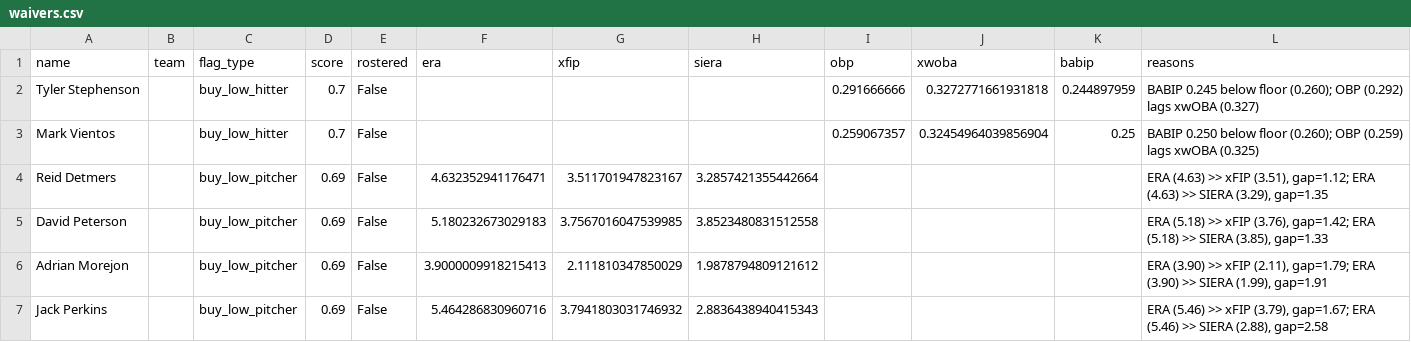
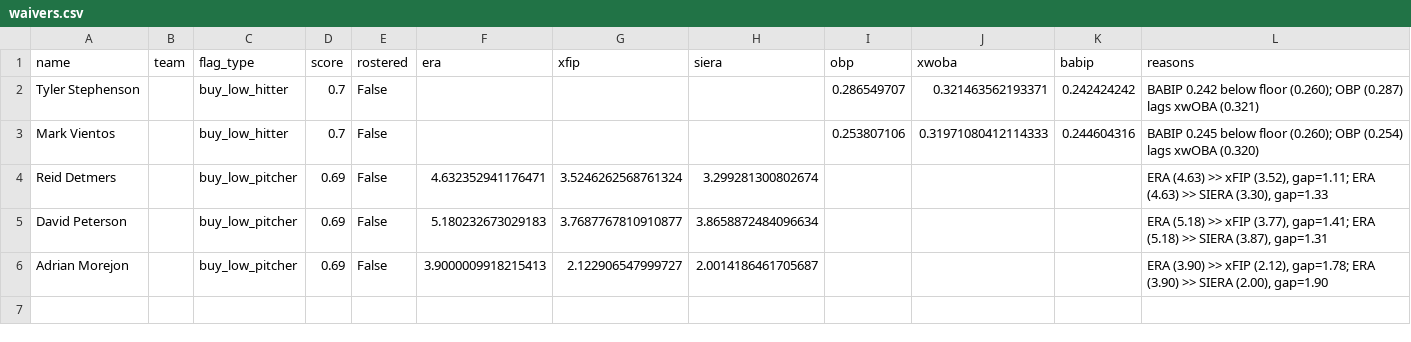
Before and after one commit to nickguarriello/pitch-slap, a CSV file: docs/data/waivers.csv, drawn as a sheet.

```diff
--- a/docs/data/waivers.csv
+++ b/docs/data/waivers.csv
@@ -1,7 +1,6 @@
 name,team,flag_type,score,rostered,era,xfip,siera,obp,xwoba,babip,reasons
-Tyler Stephenson,,buy_low_hitter,0.7,False,,,,0.291666666,0.3272771661931818,0.244897959,BABIP 0.245 below floor (0.260); OBP (0.292) lags xwOBA (0.327)
-Mark Vientos,,buy_low_hitter,0.7,False,,,,0.259067357,0.32454964039856904,0.25,BABIP 0.250 below floor (0.260); OBP (0.259) lags xwOBA (0.325)
-Reid Detmers,,buy_low_pitcher,0.69,False,4.632352941176471,3.511701947823167,3.2857421355442664,,,,"ERA (4.63) >> xFIP (3.51), gap=1.12; ERA (4.63) >> SIERA (3.29), gap=1.35"
-David Peterson,,buy_low_pitcher,0.69,False,5.180232673029183,3.7567016047539985,3.8523480831512558,,,,"ERA (5.18) >> xFIP (3.76), gap=1.42; ERA (5.18) >> SIERA (3.85), gap=1.33"
-Adrian Morejon,,buy_low_pitcher,0.69,False,3.9000009918215413,2.111810347850029,1.9878794809121612,,,,"ERA (3.90) >> xFIP (2.11), gap=1.79; ERA (3.90) >> SIERA (1.99), gap=1.91"
-Jack Perkins,,buy_low_pitcher,0.69,False,5.464286830960716,3.7941803031746932,2.8836438940415343,,,,"ERA (5.46) >> xFIP (3.79), gap=1.67; ERA (5.46) >> SIERA (2.88), gap=2.58"
+Tyler Stephenson,,buy_low_hitter,0.7,False,,,,0.286549707,0.321463562193371,0.242424242,BABIP 0.242 below floor (0.260); OBP (0.287) lags xwOBA (0.321)
+Mark Vientos,,buy_low_hitter,0.7,False,,,,0.253807106,0.31971080412114333,0.244604316,BABIP 0.245 below floor (0.260); OBP (0.254) lags xwOBA (0.320)
+Reid Detmers,,buy_low_pitcher,0.69,False,4.632352941176471,3.5246262568761324,3.299281300802674,,,,"ERA (4.63) >> xFIP (3.52), gap=1.11; ERA (4.63) >> SIERA (3.30), gap=1.33"
+David Peterson,,buy_low_pitcher,0.69,False,5.180232673029183,3.7687767810910877,3.8658872484096634,,,,"ERA (5.18) >> xFIP (3.77), gap=1.41; ERA (5.18) >> SIERA (3.87), gap=1.31"
+Adrian Morejon,,buy_low_pitcher,0.69,False,3.9000009918215413,2.122906547999727,2.0014186461705687,,,,"ERA (3.90) >> xFIP (2.12), gap=1.78; ERA (3.90) >> SIERA (2.00), gap=1.90"
```
Also changed, not shown: docs/data/matchup.csv, docs/data/roster.csv, 6 other files.
